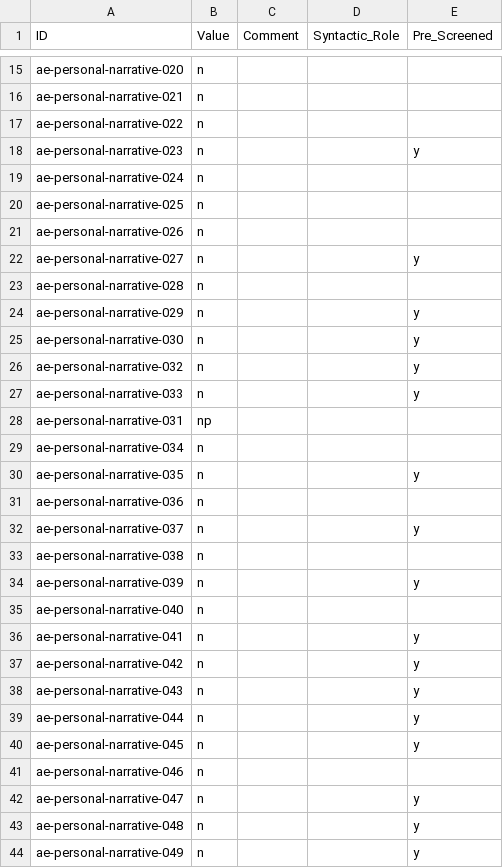
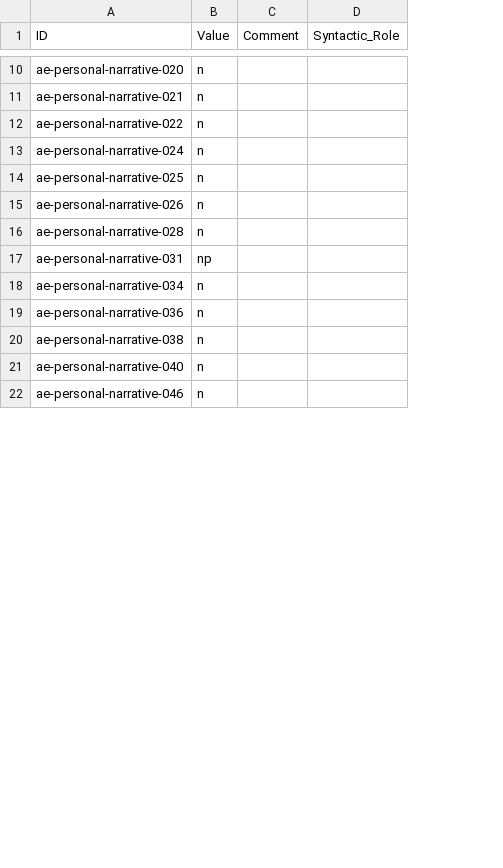
Before and after one commit to fmatter/cariban_nps, a CSV file: data/aka_ann.csv, drawn as a sheet; only a part is shown, gaps mark what is left out; the diff covers the shown part only; the diff names each change by its address in the sheet, - before the commit and + after, or states it on an @@ line.

```diff
--- a/data/aka_ann.csv
+++ b/data/aka_ann.csv
-column E (Pre_Screened), empty
-row 18: ae-personal-narrative-023 | n |  |  | y
-row 22: ae-personal-narrative-027 | n |  |  | y
-row 24: ae-personal-narrative-029 | n |  |  | y
-row 25: ae-personal-narrative-030 | n |  |  | y
-row 26: ae-personal-narrative-032 | n |  |  | y
-row 27: ae-personal-narrative-033 | n |  |  | y
-row 30: ae-personal-narrative-035 | n |  |  | y
-row 32: ae-personal-narrative-037 | n |  |  | y
-row 34: ae-personal-narrative-039 | n |  |  | y
-row 36: ae-personal-narrative-041 | n |  |  | y
-row 37: ae-personal-narrative-042 | n |  |  | y
-row 38: ae-personal-narrative-043 | n |  |  | y
-row 39: ae-personal-narrative-044 | n |  |  | y
-row 40: ae-personal-narrative-045 | n |  |  | y
-row 42: ae-personal-narrative-047 | n |  |  | y
-row 43: ae-personal-narrative-048 | n |  |  | y
-row 44: ae-personal-narrative-049 | n |  |  | y
```
Also changed, not shown: 32 removed rows elsewhere in this file, data/aka_pos_map.csv, data/cldf/examples.csv, 10 other files.
